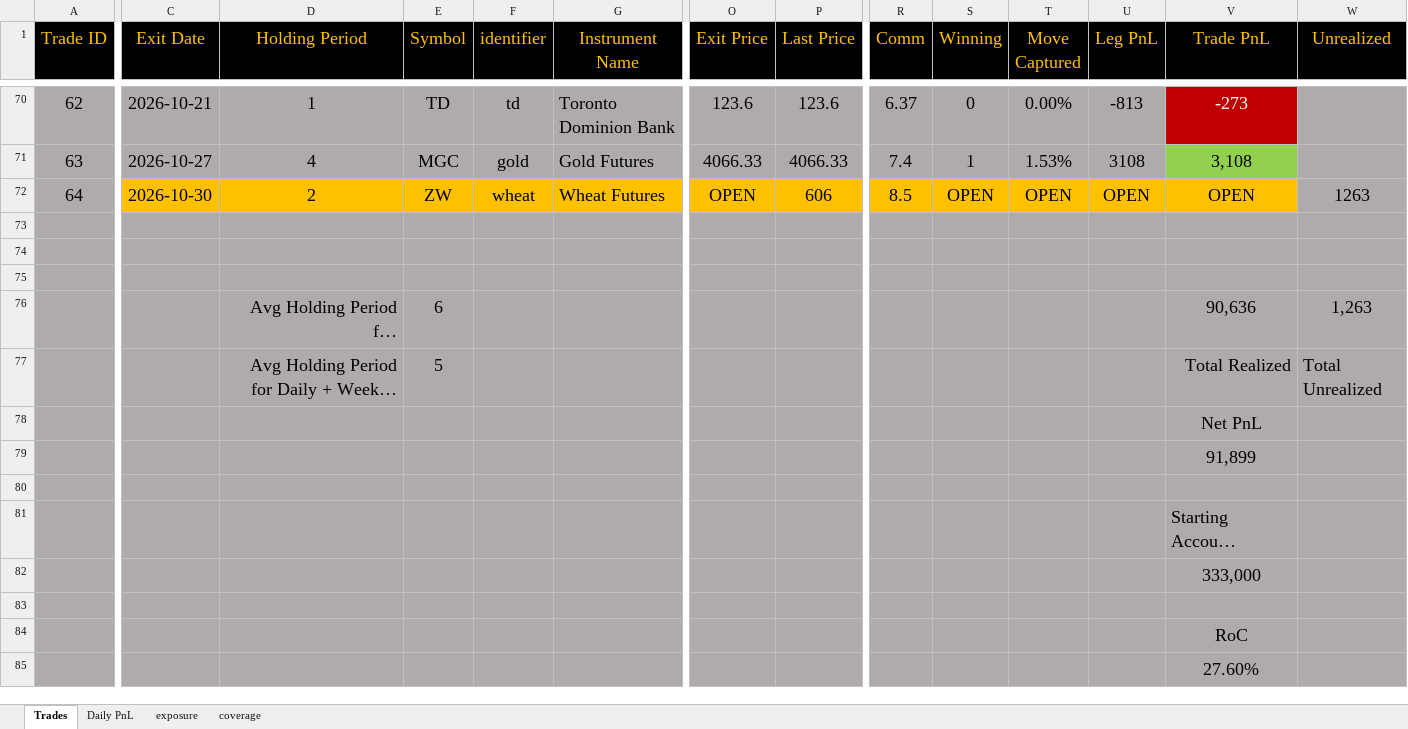
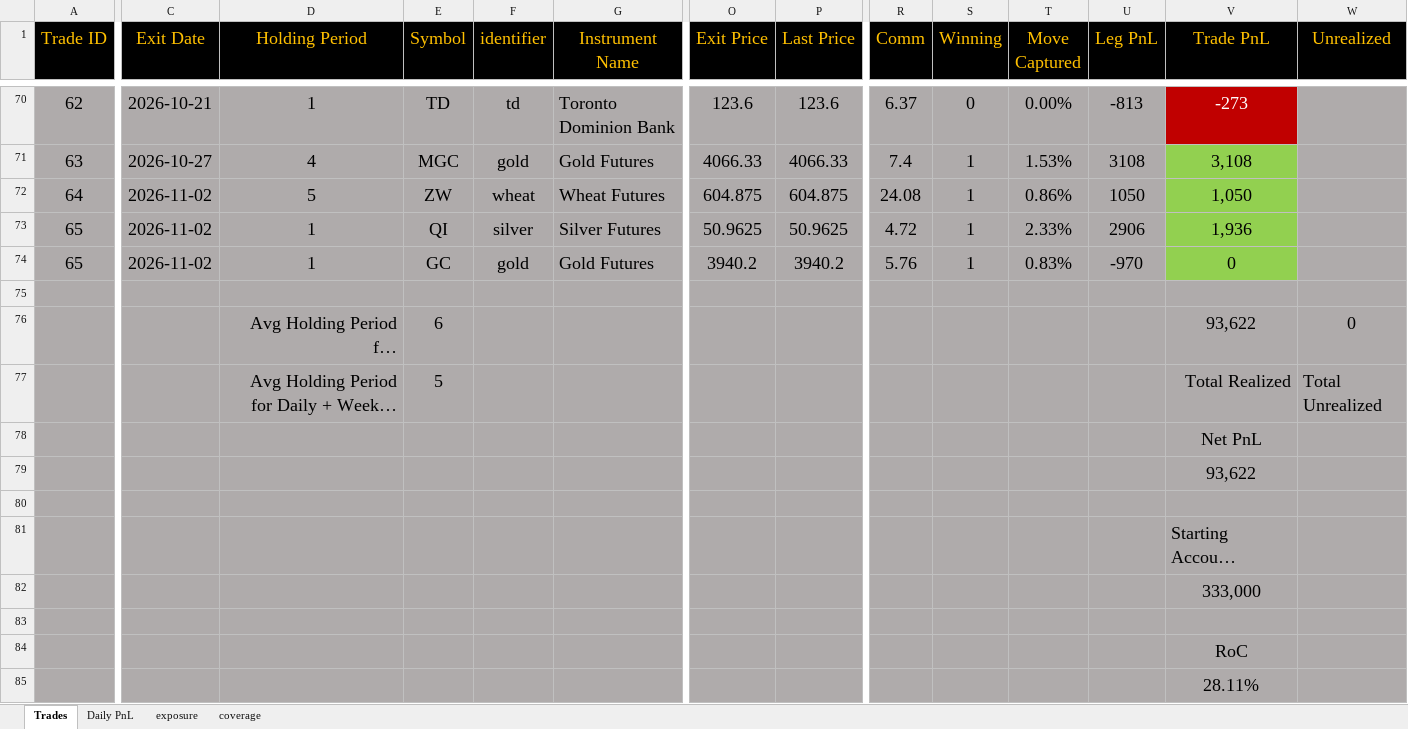
Before and after one commit to bkayabkaya/bookmonitor, an Excel workbook: track_record.xlsx, sheet Trades, drawn as a sheet; only a part is shown, gaps mark what is left out; long unchanged cells end in …; values as stored, in another font and other column widths than the file's, no borders; removed rows and columns are numbered as before the commit, all else as after; rows hold the shown columns only; the diff covers the shown part only; the diff names each change by its address in the sheet, - before the commit and + after, or states it on an @@ line.

```diff
--- a/track_record.xlsx (sheet Trades)
+++ b/track_record.xlsx (sheet Trades)
-C72 (Exit Date): 2026-10-30
+C72 (Exit Date): 2026-11-02
-C72:U72 fill: #FFC000
+C72:U72 fill: #AFABAB
-D72 (Holding Period): 2
+D72 (Holding Period): 5
-O72 (Exit Price): OPEN
+O72 (Exit Price): 604.875
-P72 (Last Price): 606
+P72 (Last Price): 604.875
-R72 (Comm): 8.5
+R72 (Comm): 24.08
-S72 (Winning): OPEN
+S72 (Winning): 1
-T72 (Move Captured): OPEN
+T72 (Move Captured): 0.86%
-U72 (Leg PnL): OPEN
+U72 (Leg PnL): 1050
-V72 (Trade PnL): OPEN
+V72 (Trade PnL): 1,050
-V72 fill: #FFC000
+V72 fill: #92D050
-W72 (Unrealized): 1263
+W72 (Unrealized): (empty)
+row 73: 65 | 2026-11-02 | 1 | QI | silver | Silver Futures | 50.9625 | 50.9625 | 4.72 | 1 | 2.33% | 2906 | 1,936
+row 74: 65 | 2026-11-02 | 1 | GC | gold | Gold Futures | 3940.2 | 3940.2 | 5.76 | 1 | 0.83% | -970 | 0
-row 74: (empty)
-row 75: (empty)
-V76 (Trade PnL): 90,636
+V76 (Trade PnL): 93,622
-W76 (Unrealized): 1,263
+W76 (Unrealized): 0
-V79 (Trade PnL): 91,899
+V79 (Trade PnL): 93,622
-V85 (Trade PnL): 27.60%
+V85 (Trade PnL): 28.11%
```
Also changed, not shown: cell formats elsewhere in this sheet, sheet exposure, sheet Daily PnL, formulas that keep their value, 1 other file.
